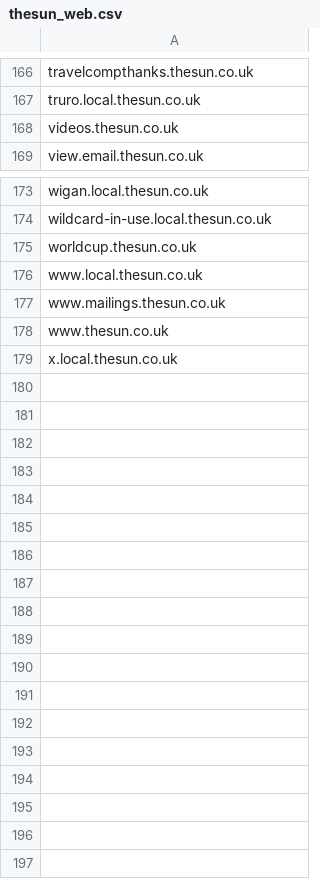
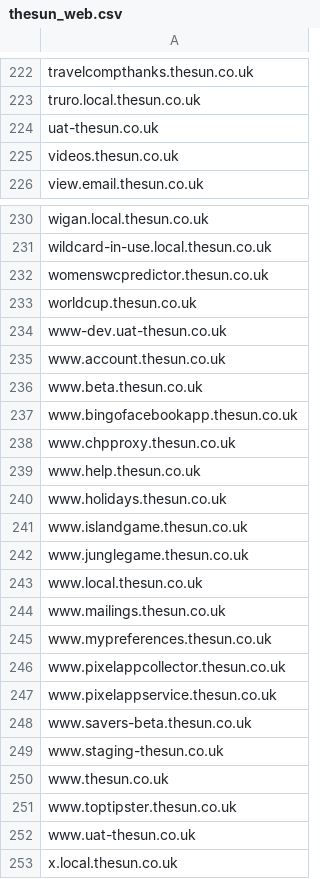
Before and after one commit to danielcuthbert/thescum, a CSV file: thesun_web.csv, drawn as a sheet; only a part is shown, gaps mark what is left out; the diff covers the shown part only.

```diff
--- a/thesun_web.csv
+++ b/thesun_web.csv
@@ -167,2 +223,3 @@ travelcompthanks.thesun.co.uk
 truro.local.thesun.co.uk
+uat-thesun.co.uk
 videos.thesun.co.uk
@@ -174,6 +231,23 @@ wigan.local.thesun.co.uk
 wildcard-in-use.local.thesun.co.uk
+womenswcpredictor.thesun.co.uk
 worldcup.thesun.co.uk
+www-dev.uat-thesun.co.uk
+www.account.thesun.co.uk
+www.beta.thesun.co.uk
+www.bingofacebookapp.thesun.co.uk
+www.chpproxy.thesun.co.uk
+www.help.thesun.co.uk
+www.holidays.thesun.co.uk
+www.islandgame.thesun.co.uk
+www.junglegame.thesun.co.uk
 www.local.thesun.co.uk
 www.mailings.thesun.co.uk
+www.mypreferences.thesun.co.uk
+www.pixelappcollector.thesun.co.uk
+www.pixelappservice.thesun.co.uk
+www.savers-beta.thesun.co.uk
+www.staging-thesun.co.uk
 www.thesun.co.uk
+www.toptipster.thesun.co.uk
+www.uat-thesun.co.uk
 x.local.thesun.co.uk
```
Also changed, not shown: 56 added rows elsewhere in this file.
